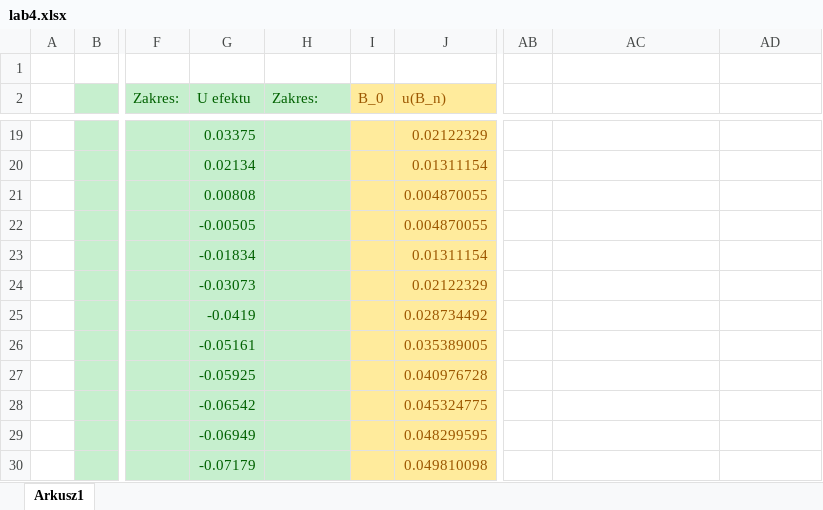
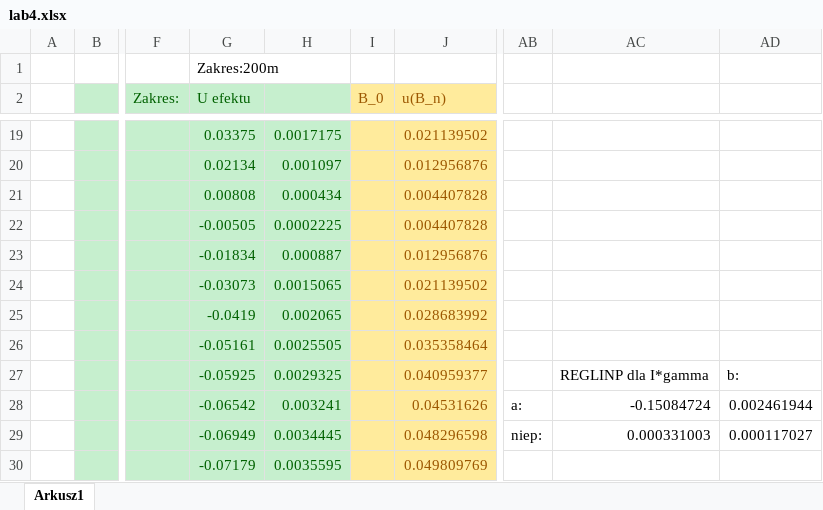
Before and after one commit to John15321/FIZ31, an Excel workbook: Spraw4/lab4.xlsx, sheet Arkusz1, drawn as a sheet; only a part is shown, gaps mark what is left out; values as stored, in another font and other column widths than the file's, no borders; charts and pictures not drawn; the diff covers the shown part only; the diff names each change by its address in the sheet, - before the commit and + after, or states it on an @@ line.

```diff
--- a/Spraw4/lab4.xlsx (sheet Arkusz1)
+++ b/Spraw4/lab4.xlsx (sheet Arkusz1)
-G1 (U efektu): (empty)
+G1 (U efektu): Zakres:200m
-H2: Zakres:
+H2: (empty)
-H19: (empty)
+H19: 0.0017175
-J19 (u(B_n)): 0.02122329
+J19 (u(B_n)): 0.021139502
-H20: (empty)
+H20: 0.001097
-J20 (u(B_n)): 0.01311154
+J20 (u(B_n)): 0.012956876
-H21: (empty)
+H21: 0.000434
-J21:J22 (u(B_n)): 0.004870055
+J21:J22 (u(B_n)): 0.004407828
-H22: (empty)
+H22: 0.0002225
-H23: (empty)
+H23: 0.000887
-J23 (u(B_n)): 0.01311154
+J23 (u(B_n)): 0.012956876
-H24: (empty)
+H24: 0.0015065
-J24 (u(B_n)): 0.02122329
+J24 (u(B_n)): 0.021139502
-H25: (empty)
+H25: 0.002065
-J25 (u(B_n)): 0.028734492
+J25 (u(B_n)): 0.028683992
-H26: (empty)
+H26: 0.0025505
-J26 (u(B_n)): 0.035389005
+J26 (u(B_n)): 0.035358464
-H27: (empty)
+H27: 0.0029325
-J27 (u(B_n)): 0.040976728
+J27 (u(B_n)): 0.040959377
-AC27: (empty)
+AC27: REGLINP dla I*gamma
-AD27: (empty)
+AD27: b:
-H28: (empty)
+H28: 0.003241
-J28 (u(B_n)): 0.045324775
+J28 (u(B_n)): 0.04531626
-AB28: (empty)
+AB28: a:
-AC28: (empty)
+AC28: -0.15084724
-AD28: (empty)
+AD28: 0.002461944
-H29: (empty)
+H29: 0.0034445
-J29 (u(B_n)): 0.048299595
+J29 (u(B_n)): 0.048296598
-AB29: (empty)
+AB29: niep:
-AC29: (empty)
+AC29: 0.000331003
-AD29: (empty)
+AD29: 0.000117027
-H30: (empty)
+H30: 0.0035595
-J30 (u(B_n)): 0.049810098
+J30 (u(B_n)): 0.049809769
```
Also changed, not shown: 6 added rows, 67 edited cells and cell formats elsewhere in this sheet, charts or pictures, 1 other file.
